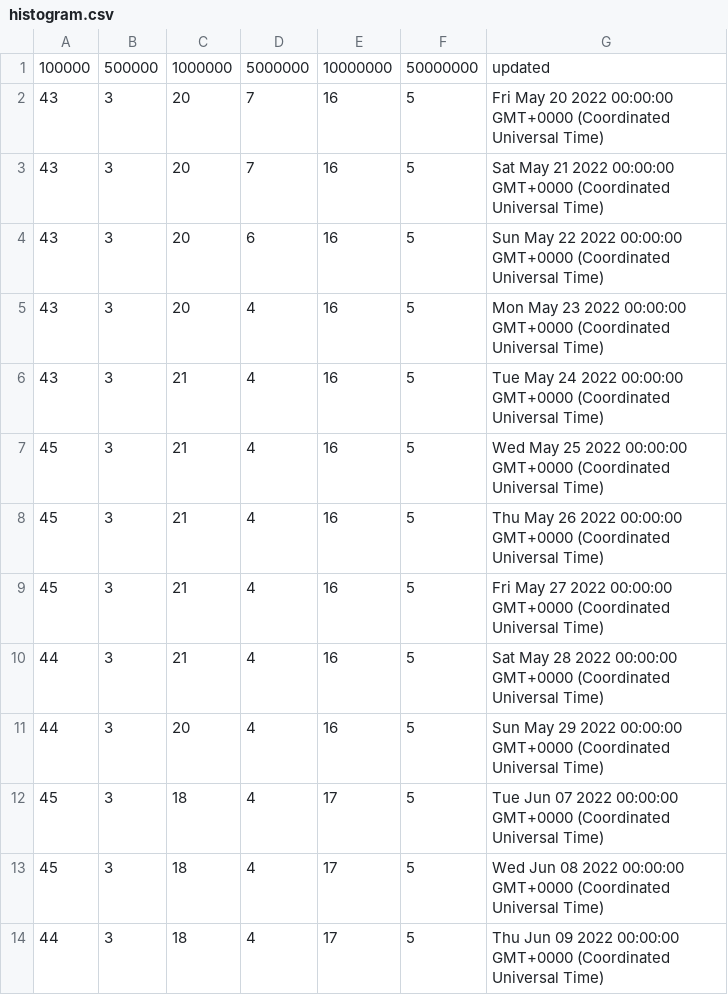
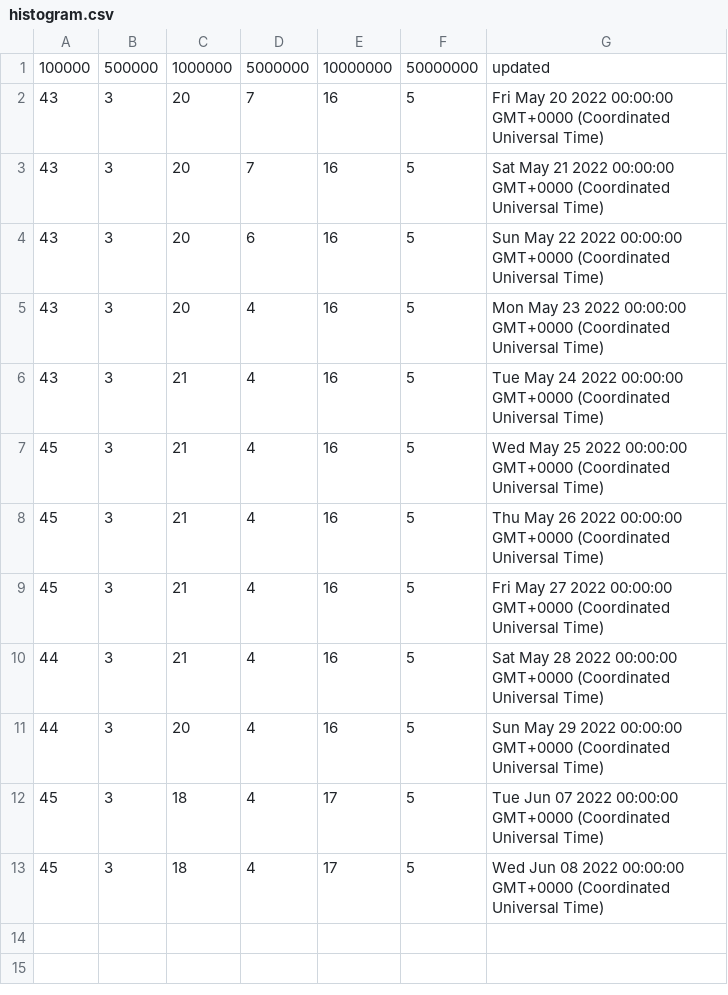
Before and after one commit to layer2tech/mercury-explorer, a CSV file: api/histogram.csv, drawn as a sheet.

Commit message:
Update histogram.csv

```diff
--- a/api/histogram.csv
+++ b/api/histogram.csv
@@ -13,2 +13 @@
 45,3,18,4,17,5,Wed Jun 08 2022 00:00:00 GMT+0000 (Coordinated Universal Time)
-44,3,18,4,17,5,Thu Jun 09 2022 00:00:00 GMT+0000 (Coordinated Universal Time)
```
